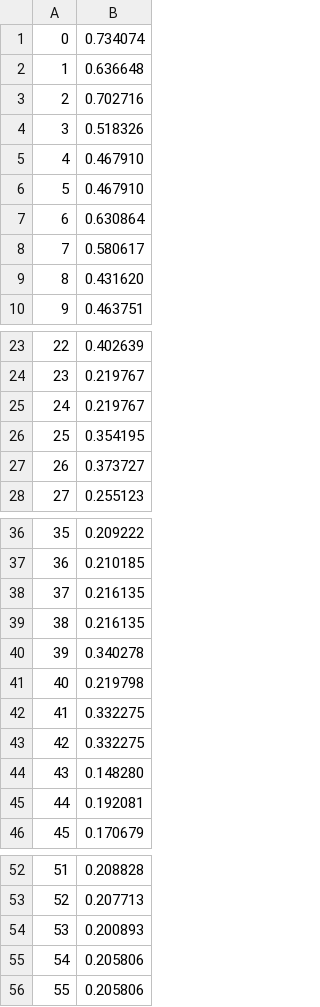
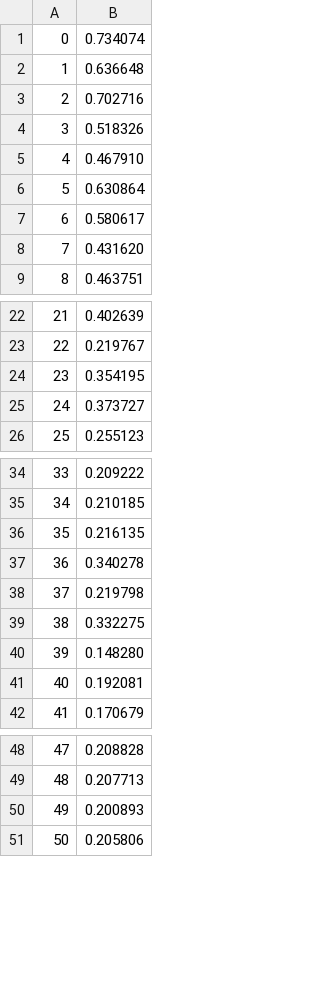
Before and after one commit to cskemp/constellations, a CSV file: output/results/commongroups_inc.csv, drawn as a sheet; only a part is shown, gaps mark what is left out; removed rows and columns are numbered as before the commit, all else as after; the diff names each change by its address in the sheet, - before the commit and + after, or states it on an @@ line.

```diff
--- a/output/results/commongroups_inc.csv
+++ b/output/results/commongroups_inc.csv
-row 5: 4 | 0.467910
@@ column A renumbered from row 5 down @@
-row 25: 24 | 0.219767
-row 39: 38 | 0.216135
-row 42: 41 | 0.332275
-row 55: 54 | 0.205806
```
Also changed, not shown: output/results/commongroups_df.csv, output/results/commongroups_mmscore_df.csv, 40 other files.
